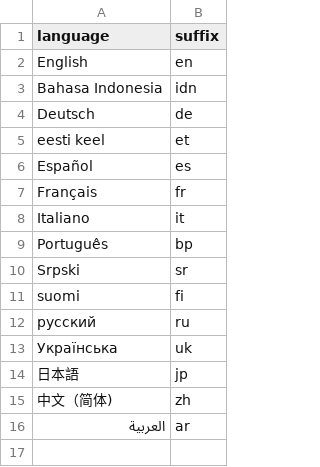
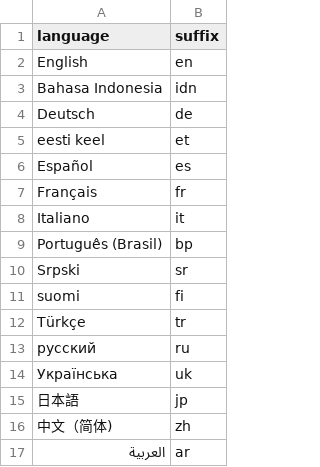
Before and after one commit to mottusemma/JobProfiler, a TSV file: appData/langOptions.tsv, drawn as a sheet.

```diff
--- a/appData/langOptions.tsv
+++ b/appData/langOptions.tsv
@@ -8,5 +8,6 @@ Français	fr
 Italiano	it
-Português	bp
+Português (Brasil)	bp
 Srpski	sr
 suomi	fi
+Türkçe	tr
 русский	ru
```
Also changed, not shown: 8 other files.
